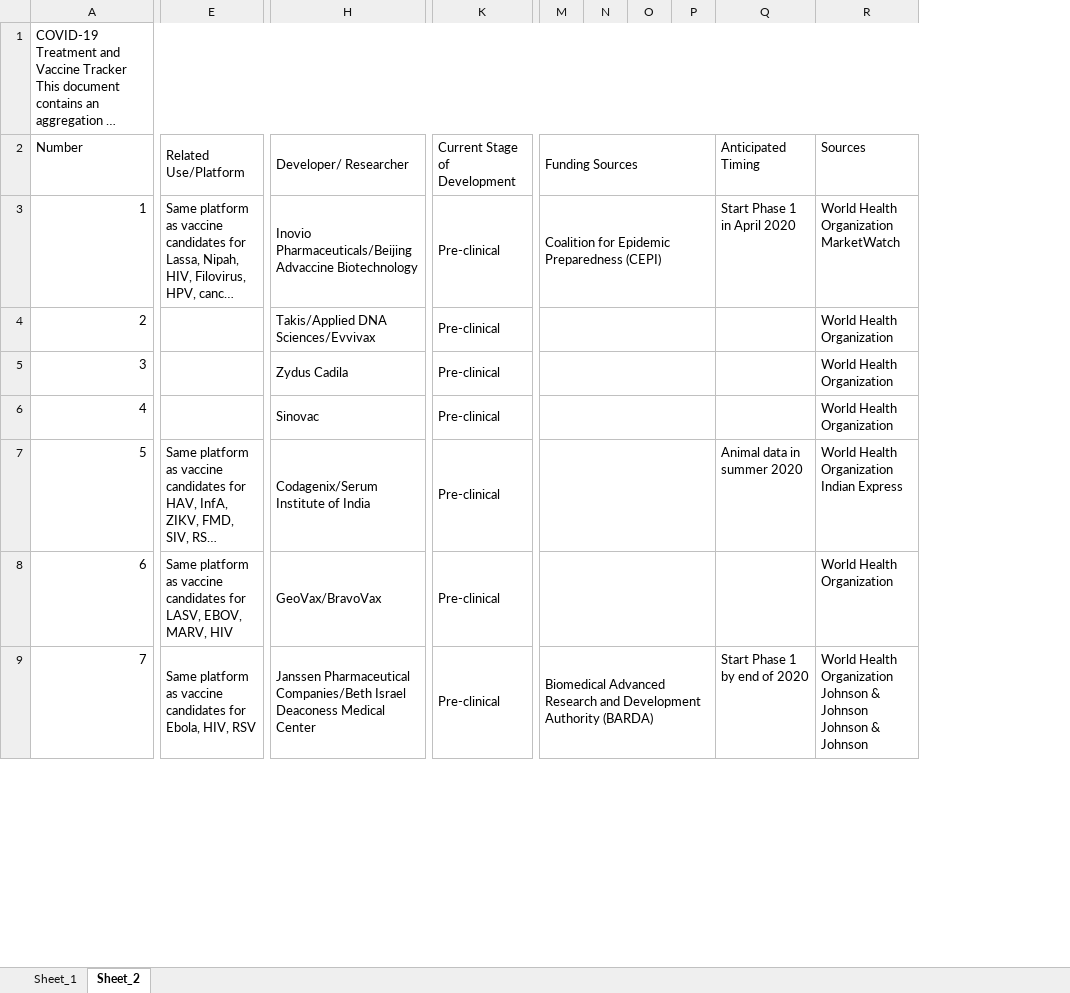
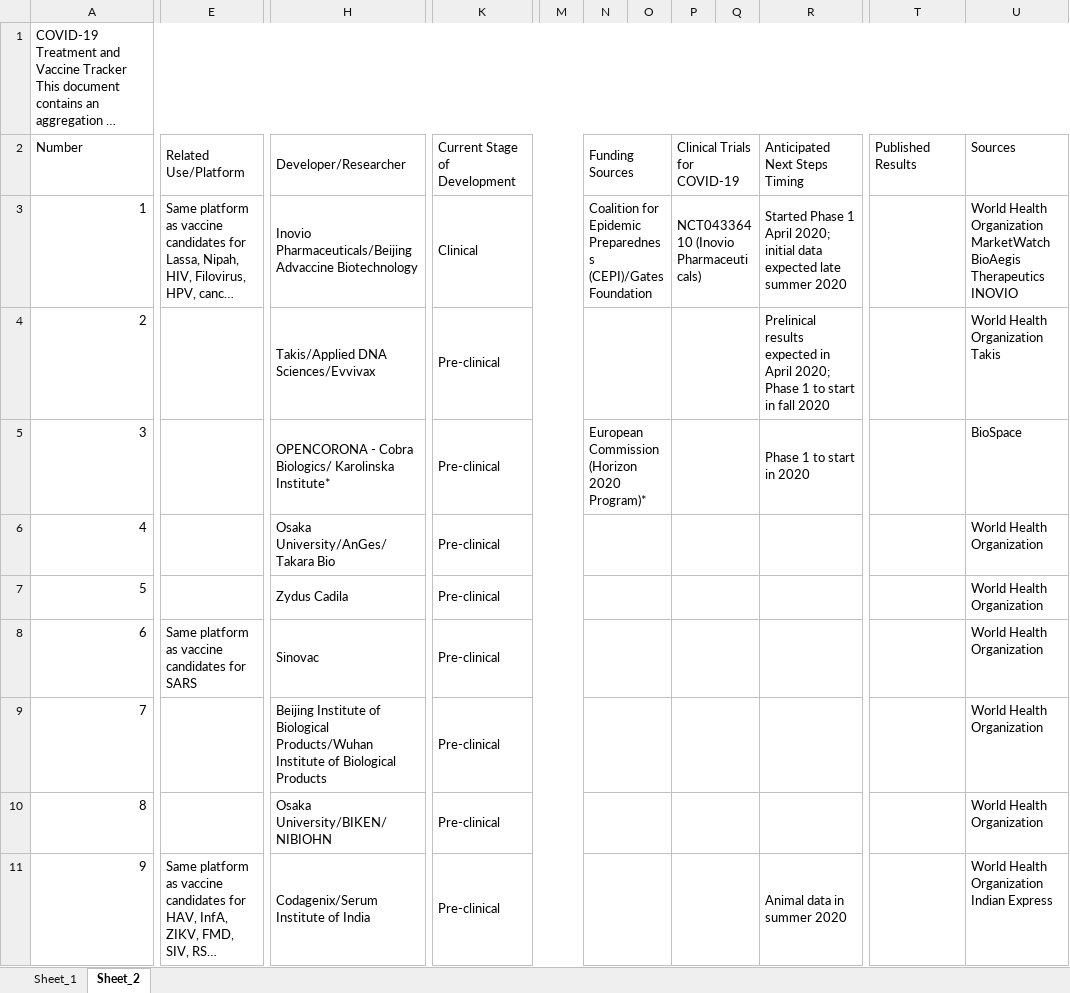
Before and after one commit to sbhattacharyay/covidTracker, an Excel workbook: data/vaccine_and_treatment_data/milken_tracker_data.xlsx, sheet Sheet_2, drawn as a sheet; only a part is shown, gaps mark what is left out; long unchanged cells end in …; values as stored, in another font and other column widths than the file's, no cell formats; removed rows and columns are numbered as before the commit, all else as after; rows hold the shown columns only; ↵ is a line break in a cell; the diff covers the shown part only; the diff names each change by its address in the sheet, - before the commit and + after, or states it on an @@ line.

Commit message:
update spreadsheet data

```diff
--- a/data/vaccine_and_treatment_data/milken_tracker_data.xlsx (sheet Sheet_2)
+++ b/data/vaccine_and_treatment_data/milken_tracker_data.xlsx (sheet Sheet_2)
+column M, empty
-column O, empty
+column P, rows 2-3: Clinical Trials for COVID-19 | NCT04336410 (Inovio ↵ Pharmaceuticals)
-column Q, rows 2-7: Anticipated Timing | Start Phase 1 in April 2020 |  |  |  | Animal data in summer 2020
+column R, rows 2-4: Anticipated Next Steps Timing | Started Phase 1 April 2020; initial data expected late summer 2020 | Prelinical results expected in April 2020; Phase 1 to start ↵ in fall 2020; row 11: Animal data in summer 2020
+column T, row 2: Published Results
@@ column A renumbered from row 1 down @@
-H2: Developer/ Researcher
+H2: Developer/Researcher
-M2:P2 merged
+N2:O2 merged
-K3: Pre-clinical
+K3: Clinical
-N3: …Epidemic Preparedness (CEPI)
+N3: …Epidemic Preparedness (CEPI)/Gates Foundation
-M3:P3 merged
+N3:O3 merged
-U3: …Organization MarketWatch
+U3: …Organization MarketWatch ↵ BioAegis Therapeutics ↵ INOVIO
-M4:P4 merged
+N4:O4 merged
-U4: World Health Organization
+U4: World Health Organization Takis
+row 5: 3 |  | OPENCORONA - Cobra Biologics/ Karolinska Institute* | Pre-clinical |  | European Commission (Horizon 2020 Program)* |  |  |  | Phase 1 to start in 2020 |  | BioSpace
+row 6: 4 |  | Osaka University/AnGes/Takara Bio | Pre-clinical |  |  |  |  |  |  |  | World Health Organization
-M5:P5 merged
+N7:O7 merged
-E8: (empty)
+E8: Same platform as vaccine candidates for SARS
-M6:P6 merged
+N8:O8 merged
+row 9: 7 |  | Beijing Institute of Biological Products/Wuhan Institute of Biological Products | Pre-clinical |  |  |  |  |  |  |  | World Health Organization
+row 10: 8 |  | Osaka University/BIKEN/NIBIOHN | Pre-clinical |  |  |  |  |  |  |  | World Health Organization
-M7:P7 merged
+N11:O11 merged
-row 8: 6 | Same platform as vaccine candidates for LASV, EBOV, MARV, HIV | GeoVax/BravoVax | Pre-clinical |  |  |  |  |  | World Health Organization
-row 9: 7 | Same platform as vaccine candidates for Ebola, HIV, RSV | Janssen Pharmaceutical Companies/Beth Israel Deaconess Medical Center | Pre-clinical | Biomedical Advanced Research and Development Authority (BARDA) |  |  |  | Start Phase 1 by end of 2020 | World Health Organization Johnson & Johnson Johnson & Johnson
```
Also changed, not shown: 48 added rows, 8 removed rows, 1 added column, 31 edited cells and merged cells elsewhere in this sheet, sheet Sheet_1, cell formats, charts or pictures, 6 other files.
